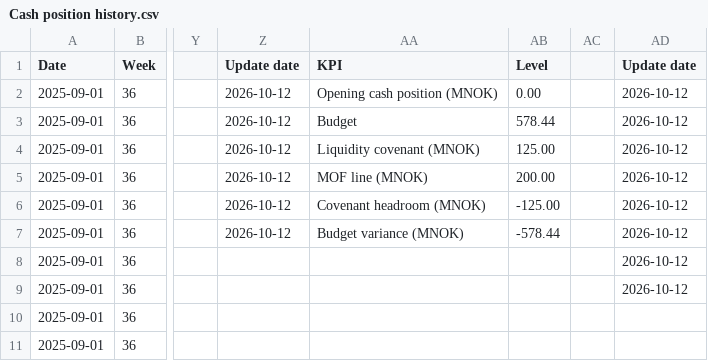
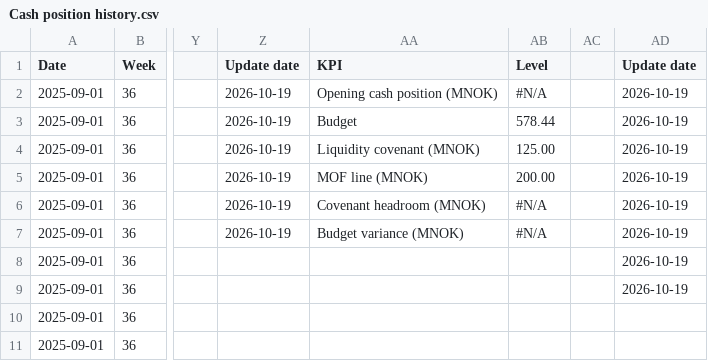
Before and after one commit to nancy908/Treasury-collateral-dashboard, a CSV file: Cash position history.csv, drawn as a sheet; only a part is shown, gaps mark what is left out; the diff names each change by its address in the sheet, - before the commit and + after, or states it on an @@ line.

Commit message:
Auto-sync dashboard and data: 2026-10-20 09:00

```diff
--- a/Cash position history.csv
+++ b/Cash position history.csv
-Z2:Z7 (Update date): 2026-10-12
+Z2:Z7 (Update date): 2026-10-19
-AB2 (Level): 0.00
+AB2 (Level): #N/A
-AD2:AD9 (Update date): 2026-10-12
+AD2:AD9 (Update date): 2026-10-19
-AB6 (Level): -125.00
+AB6 (Level): #N/A
-AB7 (Level): -578.44
+AB7 (Level): #N/A
```
Also changed, not shown: CFF FP&A.csv, CFF Treasury.csv, 8 other files.
